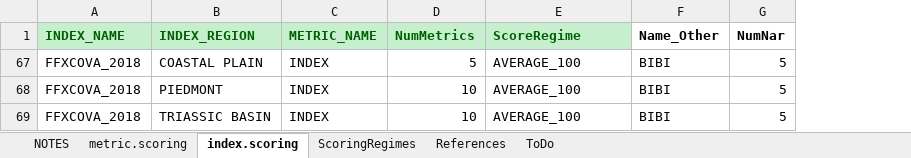
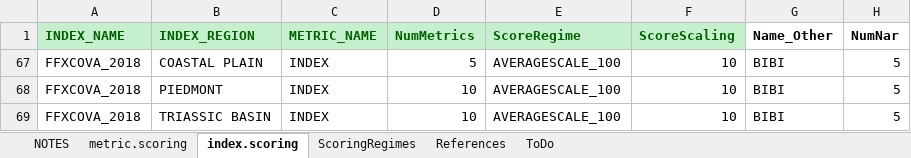
Before and after one commit to leppott/BioMonTools, an Excel workbook: inst/extdata/MetricScoring.xlsx, sheet index.scoring, drawn as a sheet; only a part is shown; values as stored, in another font and other column widths than the file's, no borders; the diff names each change by its address in the sheet, - before the commit and + after, or states it on an @@ line.

Commit message:
v0.5.0.9055
* refactor: Update scoring to allow for scaling from metric to index scores
    + MetricScoring.xlsx, add ScoreScaling column
    + metric_scores.R, add AVERAGESCALE_100 as new index scoring option

```diff
--- a/inst/extdata/MetricScoring.xlsx (sheet index.scoring)
+++ b/inst/extdata/MetricScoring.xlsx (sheet index.scoring)
+column F (ScoreScaling), rows 67-69: all 10
-E67:E69 (ScoreRegime): AVERAGE_100
+E67:E69 (ScoreRegime): AVERAGESCALE_100
```
Also changed, not shown: sheet NOTES, sheet ScoringRegimes, 5 other files.
